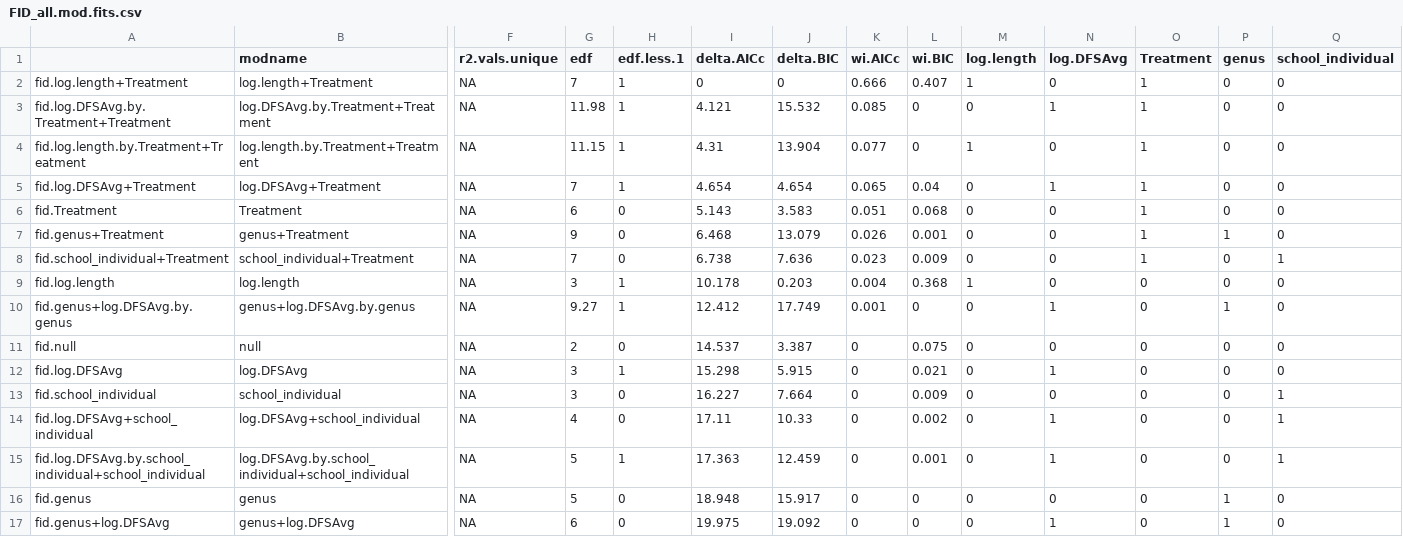
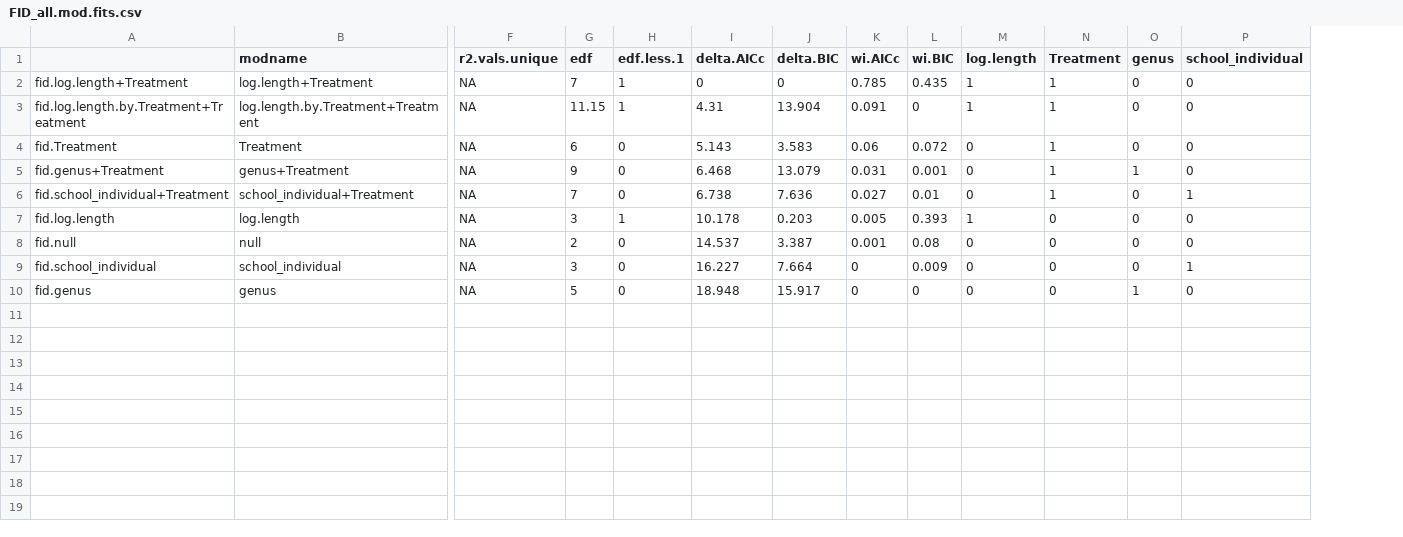
Before and after one commit to UWA-Marine-Ecology-Group-students/Analysis-Asunsolo_FID, a CSV file: FID_all.mod.fits.csv, drawn as a sheet; only a part is shown, gaps mark what is left out; removed rows and columns are numbered as before the commit, all else as after; rows hold the shown columns only; the diff names each change by its address in the sheet, - before the commit and + after, or states it on an @@ line.

```diff
--- a/FID_all.mod.fits.csv
+++ b/FID_all.mod.fits.csv
-column N (log.DFSAvg), row 2: 0; row 4: 0; rows 6-9: all 0; row 11: 0; row 13: 0; row 16: 0
-K2 (wi.AICc): 0.666
+K2 (wi.AICc): 0.785
-L2 (wi.BIC): 0.407
+L2 (wi.BIC): 0.435
-row 3: fid.log.DFSAvg.by.Treatment+Treatment | log.DFSAvg.by.Treatment+Treatment | NA | 11.98 | 1 | 4.121 | 15.532 | 0.085 | 0 | 0 | 1 | 1 | 0 | 0
-K3 (wi.AICc): 0.077
+K3 (wi.AICc): 0.091
-row 5: fid.log.DFSAvg+Treatment | log.DFSAvg+Treatment | NA | 7 | 1 | 4.654 | 4.654 | 0.065 | 0.04 | 0 | 1 | 1 | 0 | 0
-K4 (wi.AICc): 0.051
+K4 (wi.AICc): 0.06
-L4 (wi.BIC): 0.068
+L4 (wi.BIC): 0.072
-K5 (wi.AICc): 0.026
+K5 (wi.AICc): 0.031
-K6 (wi.AICc): 0.023
+K6 (wi.AICc): 0.027
-L6 (wi.BIC): 0.009
+L6 (wi.BIC): 0.01
-K7 (wi.AICc): 0.004
+K7 (wi.AICc): 0.005
-L7 (wi.BIC): 0.368
+L7 (wi.BIC): 0.393
-row 10: fid.genus+log.DFSAvg.by.genus | genus+log.DFSAvg.by.genus | NA | 9.27 | 1 | 12.412 | 17.749 | 0.001 | 0 | 0 | 1 | 0 | 1 | 0
-K8 (wi.AICc): 0
+K8 (wi.AICc): 0.001
-L8 (wi.BIC): 0.075
+L8 (wi.BIC): 0.08
-row 12: fid.log.DFSAvg | log.DFSAvg | NA | 3 | 1 | 15.298 | 5.915 | 0 | 0.021 | 0 | 1 | 0 | 0 | 0
-row 14: fid.log.DFSAvg+school_individual | log.DFSAvg+school_individual | NA | 4 | 0 | 17.11 | 10.33 | 0 | 0.002 | 0 | 1 | 0 | 0 | 1
-row 15: fid.log.DFSAvg.by.school_individual+school_individual | log.DFSAvg.by.school_individual+school_individual | NA | 5 | 1 | 17.363 | 12.459 | 0 | 0.001 | 0 | 1 | 0 | 0 | 1
-row 17: fid.genus+log.DFSAvg | genus+log.DFSAvg | NA | 6 | 0 | 19.975 | 19.092 | 0 | 0 | 0 | 1 | 0 | 1 | 0
```
Also changed, not shown: FID_all.mod.fits.speed.fid.csv, all_model_fits_fid.csv, 38 other files.
